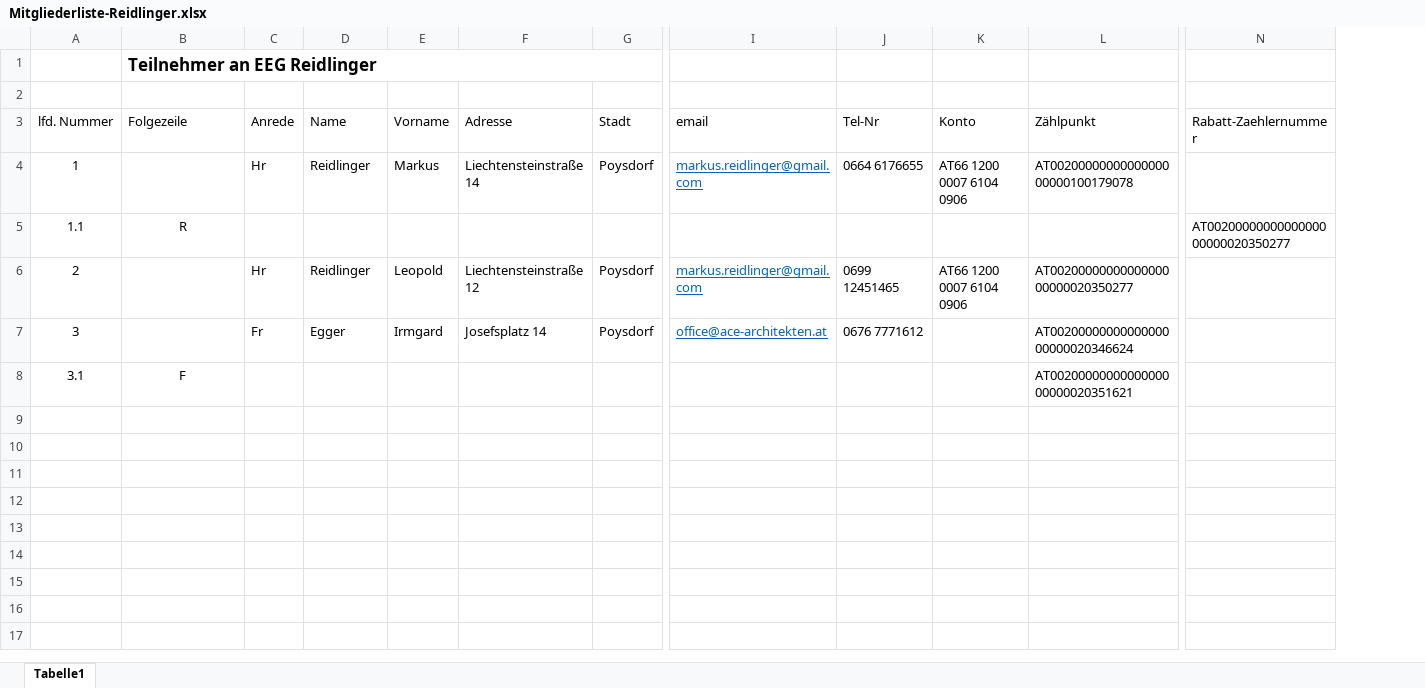
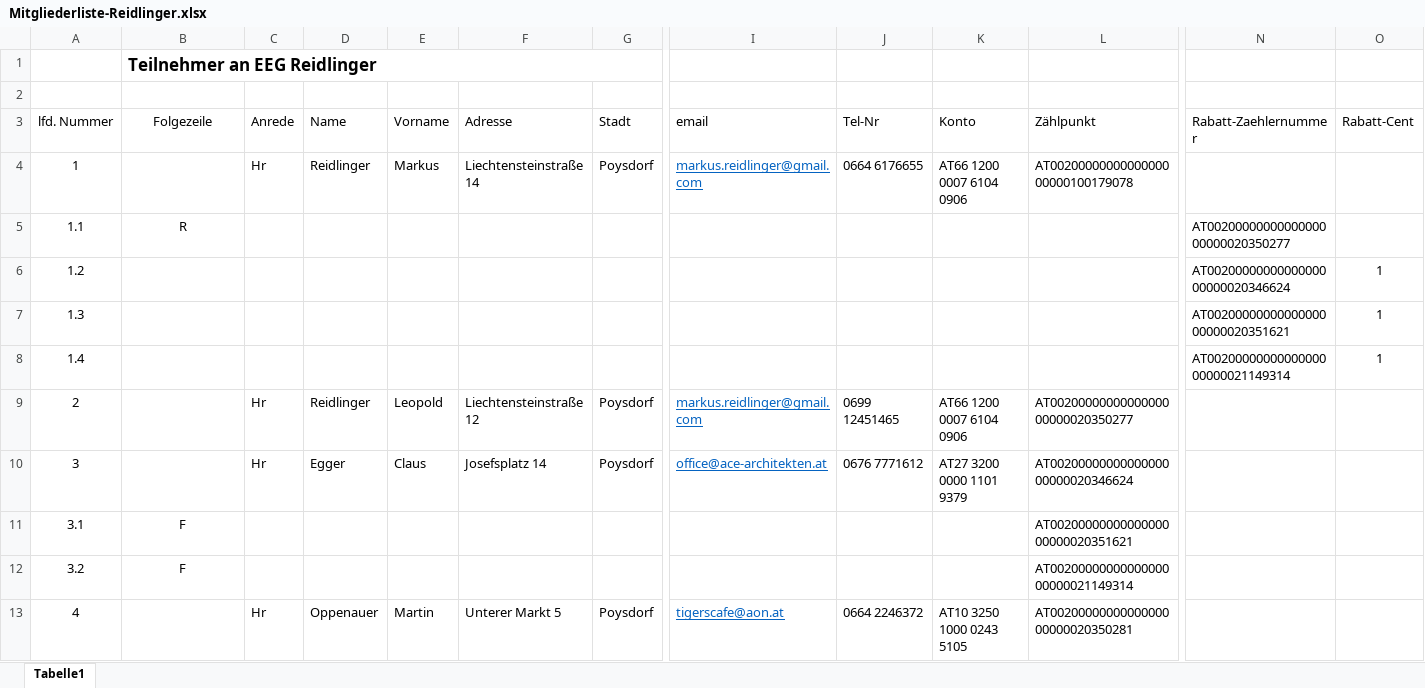
Before and after one commit to weiserj/invgen, an Excel workbook: data/Mitgliederliste-Reidlinger.xlsx, sheet Tabelle1, drawn as a sheet; only a part is shown, gaps mark what is left out; values as stored, in another font and other column widths than the file's, no borders; table styles not drawn; addresses are those after the commit; rows hold the shown columns only; the diff names each change by its address in the sheet, - before the commit and + after, or states it on an @@ line.

Commit message:
Mitglieder-List aktualisiert

```diff
--- a/data/Mitgliederliste-Reidlinger.xlsx (sheet Tabelle1)
+++ b/data/Mitgliederliste-Reidlinger.xlsx (sheet Tabelle1)
+column O (Rabatt-Cent), empty
-B3 alignment: left
+B3 alignment: center
+row 6: 1.2 |  |  |  |  |  |  |  |  |  |  | AT0020000000000000000000020346624 | 1
+row 7: 1.3 |  |  |  |  |  |  |  |  |  |  | AT0020000000000000000000020351621 | 1
+row 8: 1.4 |  |  |  |  |  |  |  |  |  |  | AT0020000000000000000000021149314 | 1
-C10 (Anrede): Fr
+C10 (Anrede): Hr
-E10 (Vorname): Irmgard
+E10 (Vorname): Claus
-K10 (Konto): (empty)
+K10 (Konto): AT27 3200 0000 1101 9379
+row 12: 3.2 | F |  |  |  |  |  |  |  |  | AT0020000000000000000000021149314
+row 13: 4 |  | Hr | Oppenauer | Martin | Unterer Markt 5 | Poysdorf | tigerscafe@aon.at | 0664 2246372 | AT10 3250 1000 0243 5105 | AT0020000000000000000000020350281
```
